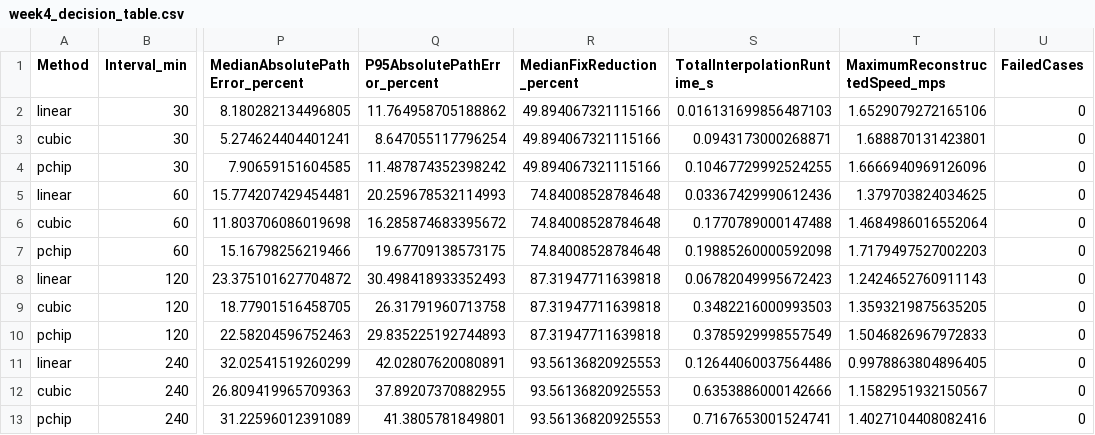
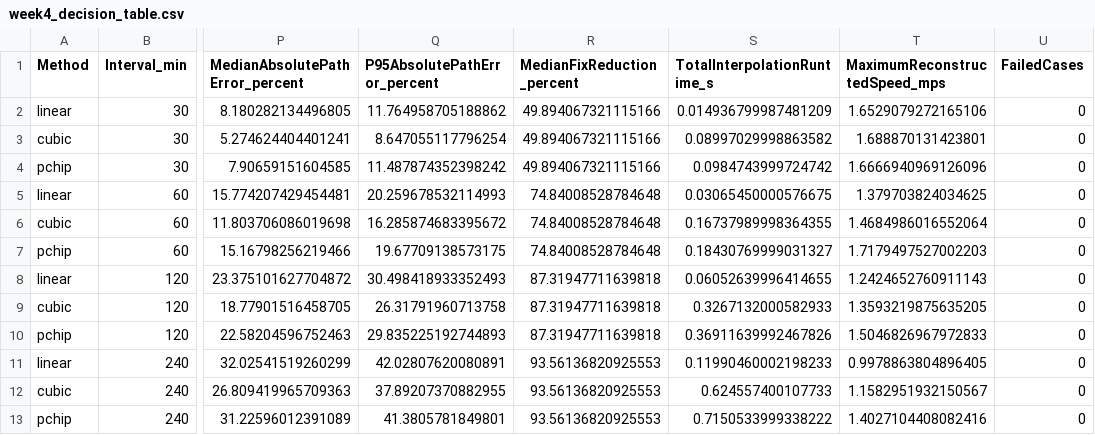
Before and after one commit to VinethSM/MMA3001-Elephant-GPS, a CSV file: reports/week4_decision_table.csv, drawn as a sheet; only a part is shown, gaps mark what is left out; the diff names each change by its address in the sheet, - before the commit and + after, or states it on an @@ line.

```diff
--- a/reports/week4_decision_table.csv
+++ b/reports/week4_decision_table.csv
-S2 (TotalInterpolationRuntime_s): 0.016131699856487103
+S2 (TotalInterpolationRuntime_s): 0.014936799987481209
-S3 (TotalInterpolationRuntime_s): 0.0943173000268871
+S3 (TotalInterpolationRuntime_s): 0.08997029998863582
-S4 (TotalInterpolationRuntime_s): 0.10467729992524255
+S4 (TotalInterpolationRuntime_s): 0.0984743999724742
-S5 (TotalInterpolationRuntime_s): 0.03367429990612436
+S5 (TotalInterpolationRuntime_s): 0.03065450000576675
-S6 (TotalInterpolationRuntime_s): 0.1770789000147488
+S6 (TotalInterpolationRuntime_s): 0.16737989998364355
-S7 (TotalInterpolationRuntime_s): 0.19885260000592098
+S7 (TotalInterpolationRuntime_s): 0.18430769999031327
-S8 (TotalInterpolationRuntime_s): 0.06782049995672423
+S8 (TotalInterpolationRuntime_s): 0.06052639996414655
-S9 (TotalInterpolationRuntime_s): 0.3482216000993503
+S9 (TotalInterpolationRuntime_s): 0.3267132000582933
-S10 (TotalInterpolationRuntime_s): 0.3785929998557549
+S10 (TotalInterpolationRuntime_s): 0.36911639992467826
-S11 (TotalInterpolationRuntime_s): 0.12644060037564486
+S11 (TotalInterpolationRuntime_s): 0.11990460002198233
-S12 (TotalInterpolationRuntime_s): 0.6353886000142666
+S12 (TotalInterpolationRuntime_s): 0.624557400107733
-S13 (TotalInterpolationRuntime_s): 0.7167653001524741
+S13 (TotalInterpolationRuntime_s): 0.7150533999338222
```
Also changed, not shown: reports/week4_offset_summary.csv, reports/week4_per_animal_summary.csv, 57 other files.
